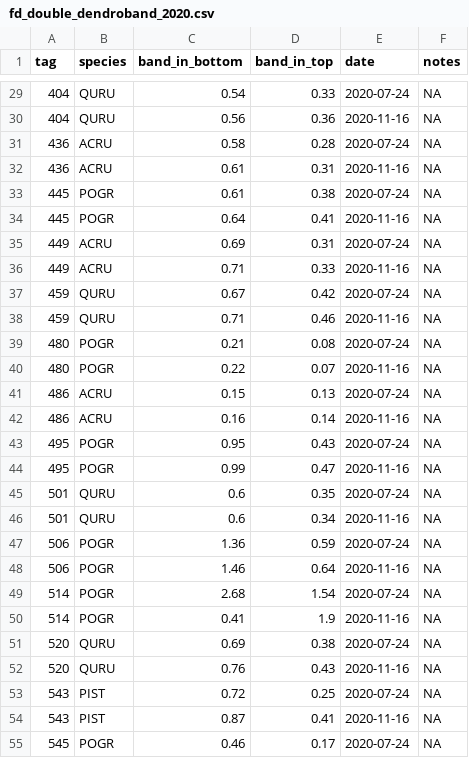
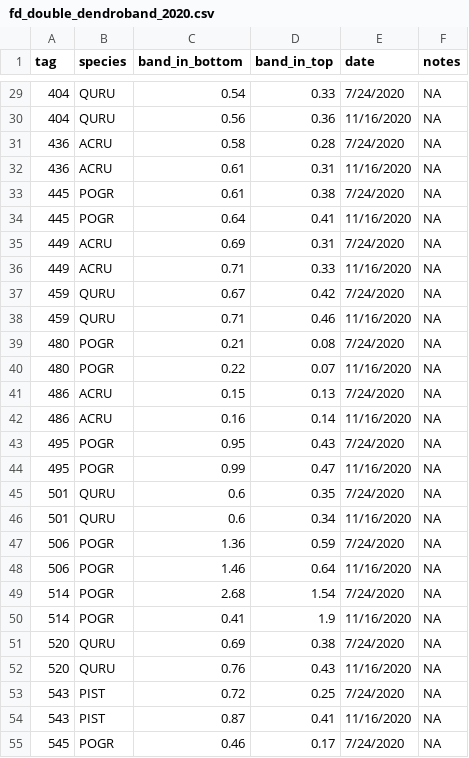
Before and after one commit to FoRTExperiment/fortedata, a CSV file: inst/extdata/fd_double_dendroband_2020.csv, drawn as a sheet; only a part is shown, gaps mark what is left out; the diff covers the shown part only.

```diff
--- a/inst/extdata/fd_double_dendroband_2020.csv
+++ b/inst/extdata/fd_double_dendroband_2020.csv
@@ -29,27 +29,27 @@ tag,species,band_in_bottom,band_in_top,date,notes
-404,QURU,0.54,0.33,2020-07-24,NA
-404,QURU,0.56,0.36,2020-11-16,NA
-436,ACRU,0.58,0.28,2020-07-24,NA
-436,ACRU,0.61,0.31,2020-11-16,NA
-445,POGR,0.61,0.38,2020-07-24,NA
-445,POGR,0.64,0.41,2020-11-16,NA
-449,ACRU,0.69,0.31,2020-07-24,NA
-449,ACRU,0.71,0.33,2020-11-16,NA
-459,QURU,0.67,0.42,2020-07-24,NA
-459,QURU,0.71,0.46,2020-11-16,NA
-480,POGR,0.21,0.08,2020-07-24,NA
-480,POGR,0.22,0.07,2020-11-16,NA
-486,ACRU,0.15,0.13,2020-07-24,NA
-486,ACRU,0.16,0.14,2020-11-16,NA
-495,POGR,0.95,0.43,2020-07-24,NA
-495,POGR,0.99,0.47,2020-11-16,NA
-501,QURU,0.6,0.35,2020-07-24,NA
-501,QURU,0.6,0.34,2020-11-16,NA
-506,POGR,1.36,0.59,2020-07-24,NA
-506,POGR,1.46,0.64,2020-11-16,NA
-514,POGR,2.68,1.54,2020-07-24,NA
-514,POGR,0.41,1.9,2020-11-16,NA
-520,QURU,0.69,0.38,2020-07-24,NA
-520,QURU,0.76,0.43,2020-11-16,NA
-543,PIST,0.72,0.25,2020-07-24,NA
-543,PIST,0.87,0.41,2020-11-16,NA
-545,POGR,0.46,0.17,2020-07-24,NA
+404,QURU,0.54,0.33,7/24/2020,NA
+404,QURU,0.56,0.36,11/16/2020,NA
+436,ACRU,0.58,0.28,7/24/2020,NA
+436,ACRU,0.61,0.31,11/16/2020,NA
+445,POGR,0.61,0.38,7/24/2020,NA
+445,POGR,0.64,0.41,11/16/2020,NA
+449,ACRU,0.69,0.31,7/24/2020,NA
+449,ACRU,0.71,0.33,11/16/2020,NA
+459,QURU,0.67,0.42,7/24/2020,NA
+459,QURU,0.71,0.46,11/16/2020,NA
+480,POGR,0.21,0.08,7/24/2020,NA
+480,POGR,0.22,0.07,11/16/2020,NA
+486,ACRU,0.15,0.13,7/24/2020,NA
+486,ACRU,0.16,0.14,11/16/2020,NA
+495,POGR,0.95,0.43,7/24/2020,NA
+495,POGR,0.99,0.47,11/16/2020,NA
+501,QURU,0.6,0.35,7/24/2020,NA
+501,QURU,0.6,0.34,11/16/2020,NA
+506,POGR,1.36,0.59,7/24/2020,NA
+506,POGR,1.46,0.64,11/16/2020,NA
+514,POGR,2.68,1.54,7/24/2020,NA
+514,POGR,0.41,1.9,11/16/2020,NA
+520,QURU,0.69,0.38,7/24/2020,NA
+520,QURU,0.76,0.43,11/16/2020,NA
+543,PIST,0.72,0.25,7/24/2020,NA
+543,PIST,0.87,0.41,11/16/2020,NA
+545,POGR,0.46,0.17,7/24/2020,NA
```
Also changed, not shown: 56 edited cells elsewhere in this file, inst/extdata/fd_double_dendroband_2019.csv, 1 other file.
